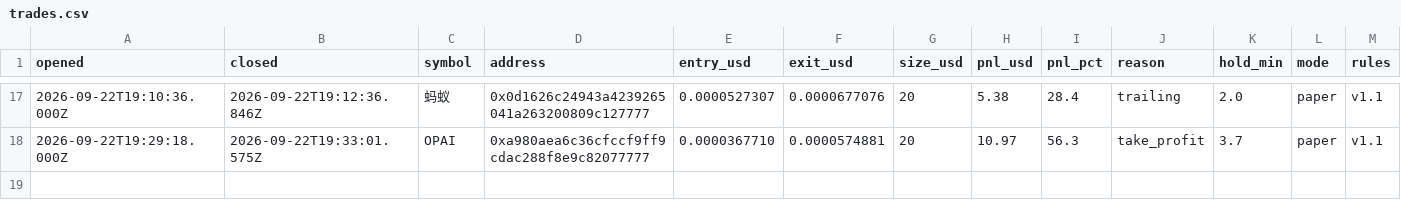
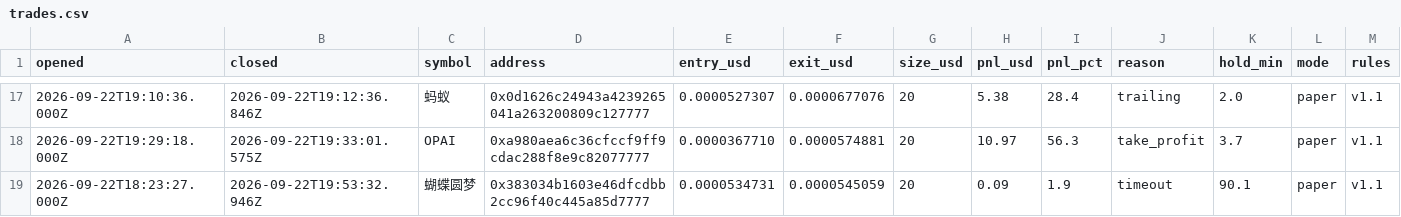
Before and after one commit to volodya-builder/gmgn-bot-dashboard, a CSV file: trades.csv, drawn as a sheet; only a part is shown, gaps mark what is left out; rows hold the shown columns only; the diff names each change by its address in the sheet, - before the commit and + after, or states it on an @@ line.

```diff
--- a/trades.csv
+++ b/trades.csv
+row 19: 2026-09-22T18:23:27.000Z | 2026-09-22T19:53:32.946Z | 蝴蝶圆梦 | 0x383034b1603e46dfcdbb2cc96f40c445a85d7777 | 0.0000534731 | 0.0000545059 | 20 | 0.09 | 1.9 | timeout | 90.1 | paper | v1.1
```
Also changed, not shown: 4 other files.
